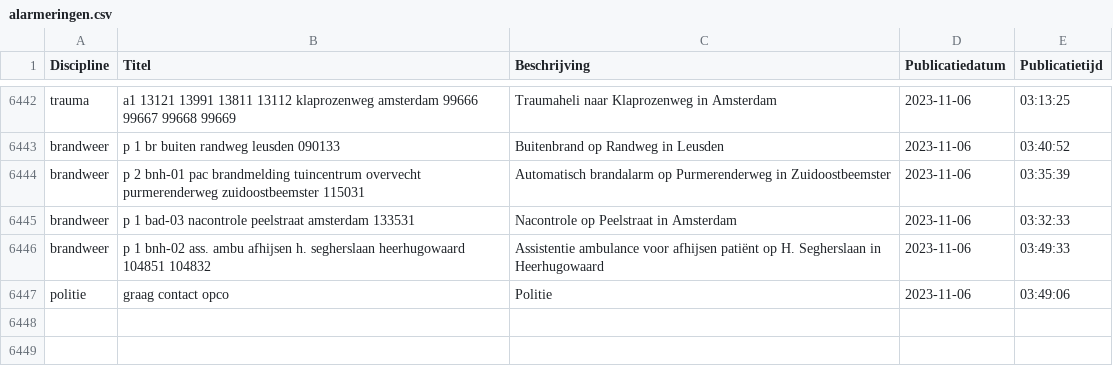
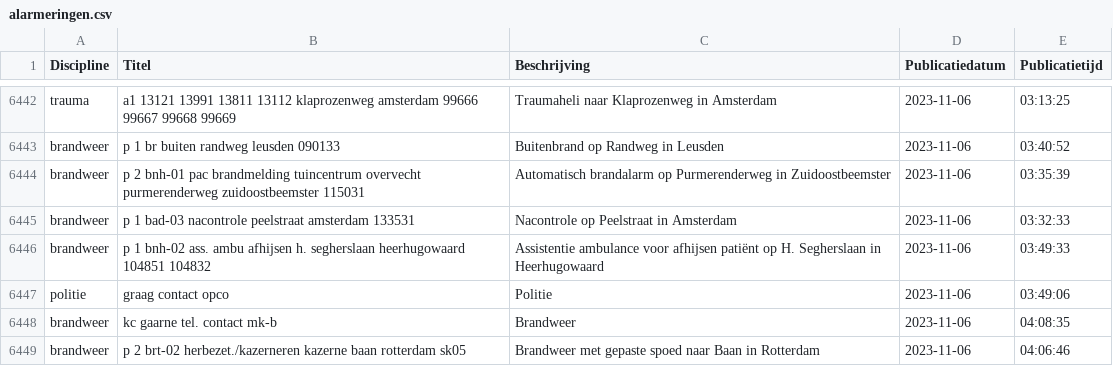
Before and after one commit to maartensiffels/inactief-p2000, a CSV file: data/alarmeringen.csv, drawn as a sheet; only a part is shown, gaps mark what is left out; the diff names each change by its address in the sheet, - before the commit and + after, or states it on an @@ line.

```diff
--- a/data/alarmeringen.csv
+++ b/data/alarmeringen.csv
+row 6448: brandweer | kc gaarne tel. contact mk-b | Brandweer | 2023-11-06 | 04:08:35
+row 6449: brandweer | p 2 brt-02 herbezet./kazerneren kazerne baan rotterdam sk05 | Brandweer met gepaste spoed naar Baan in Rotterdam | 2023-11-06 | 04:06:46
```
Also changed, not shown: data/alarmeringen_2023.csv, data/alarmeringen_2023_11.csv, 1 other file.
